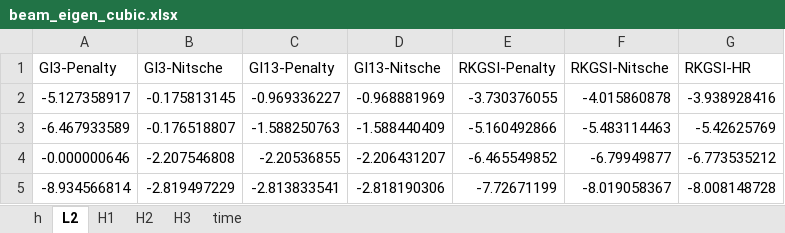
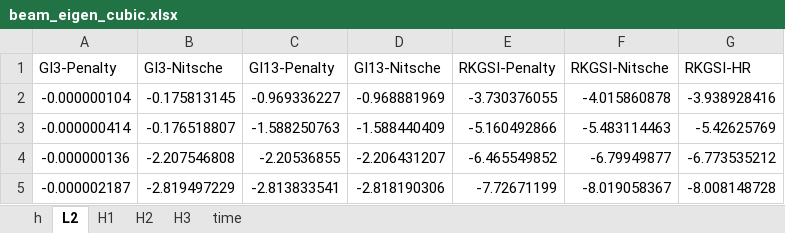
Before and after one commit to wuxinyu11/hrbc-plate, an Excel workbook: xlsx/beam_eigen_cubic.xlsx, sheet L2, drawn as a sheet; values as stored, in another font and other column widths than the file's, no borders; the diff names each change by its address in the sheet, - before the commit and + after, or states it on an @@ line.

```diff
--- a/xlsx/beam_eigen_cubic.xlsx (sheet L2)
+++ b/xlsx/beam_eigen_cubic.xlsx (sheet L2)
-A2 (GI3-Penalty): -5.127358917
+A2 (GI3-Penalty): -0.000000104
-A3 (GI3-Penalty): -6.467933589
+A3 (GI3-Penalty): -0.000000414
-A4 (GI3-Penalty): -0.000000646
+A4 (GI3-Penalty): -0.000000136
-A5 (GI3-Penalty): -8.934566814
+A5 (GI3-Penalty): -0.000002187
```
Also changed, not shown: sheet H1, sheet H3, sheet H2, 7 other files.
